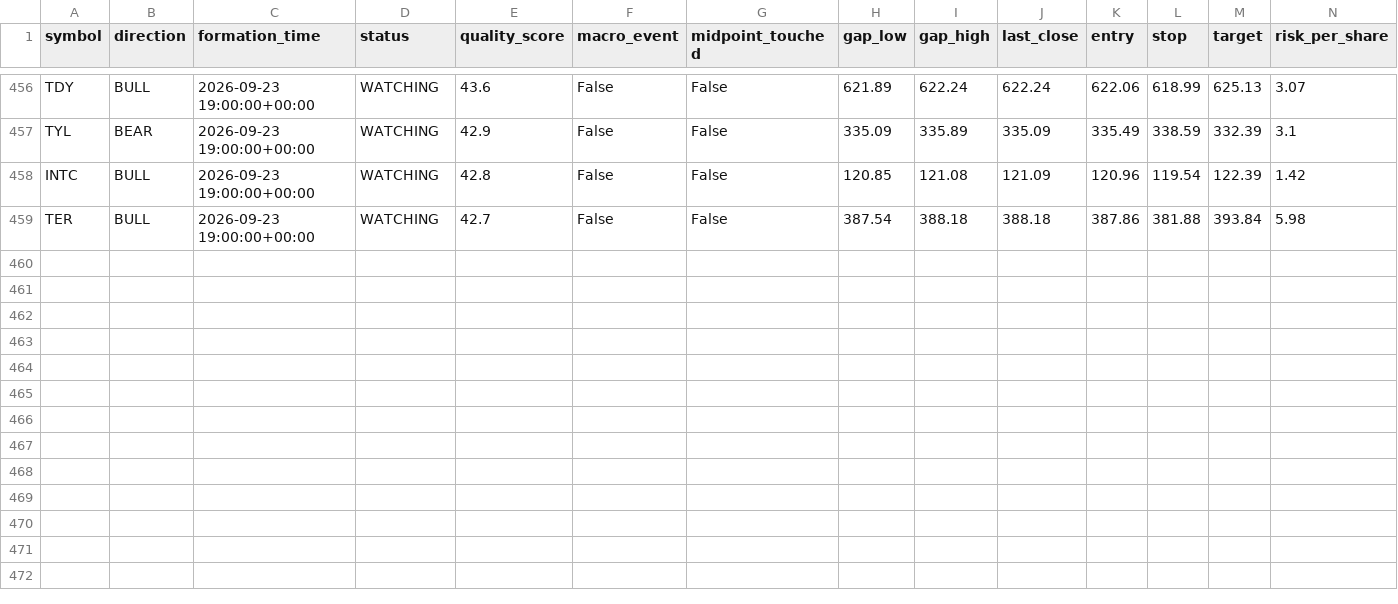
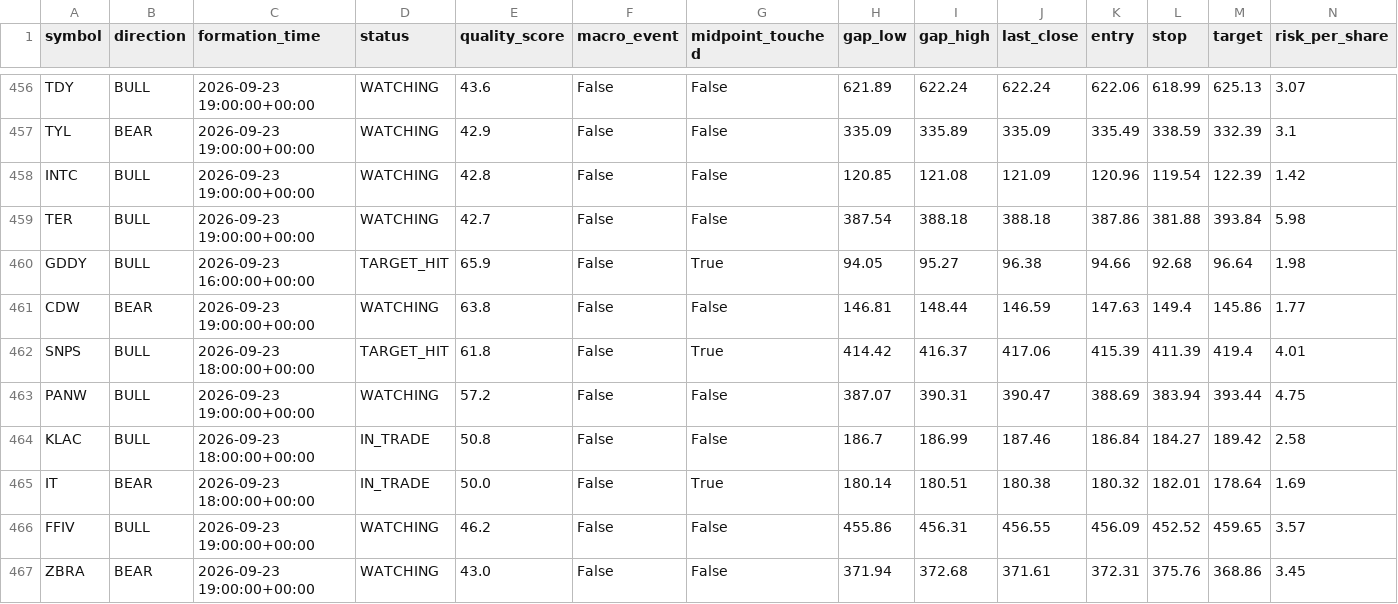
Before and after one commit to bsayrafi/stocks, a CSV file: logs/fvg_signals.csv, drawn as a sheet; only a part is shown, gaps mark what is left out; rows hold the shown columns only; the diff names each change by its address in the sheet, - before the commit and + after, or states it on an @@ line.

Commit message:
Update signal log 2026-09-23 19:32 UTC

```diff
--- a/logs/fvg_signals.csv
+++ b/logs/fvg_signals.csv
+row 460: GDDY | BULL | 2026-09-23 16:00:00+00:00 | TARGET_HIT | 65.9 | False | True | 94.05 | 95.27 | 96.38 | 94.66 | 92.68 | 96.64 | 1.98
+row 461: CDW | BEAR | 2026-09-23 19:00:00+00:00 | WATCHING | 63.8 | False | False | 146.81 | 148.44 | 146.59 | 147.63 | 149.4 | 145.86 | 1.77
+row 462: SNPS | BULL | 2026-09-23 18:00:00+00:00 | TARGET_HIT | 61.8 | False | True | 414.42 | 416.37 | 417.06 | 415.39 | 411.39 | 419.4 | 4.01
+row 463: PANW | BULL | 2026-09-23 19:00:00+00:00 | WATCHING | 57.2 | False | False | 387.07 | 390.31 | 390.47 | 388.69 | 383.94 | 393.44 | 4.75
+row 464: KLAC | BULL | 2026-09-23 18:00:00+00:00 | IN_TRADE | 50.8 | False | False | 186.7 | 186.99 | 187.46 | 186.84 | 184.27 | 189.42 | 2.58
+row 465: IT | BEAR | 2026-09-23 18:00:00+00:00 | IN_TRADE | 50.0 | False | True | 180.14 | 180.51 | 180.38 | 180.32 | 182.01 | 178.64 | 1.69
+row 466: FFIV | BULL | 2026-09-23 19:00:00+00:00 | WATCHING | 46.2 | False | False | 455.86 | 456.31 | 456.55 | 456.09 | 452.52 | 459.65 | 3.57
+row 467: ZBRA | BEAR | 2026-09-23 19:00:00+00:00 | WATCHING | 43.0 | False | False | 371.94 | 372.68 | 371.61 | 372.31 | 375.76 | 368.86 | 3.45
```
